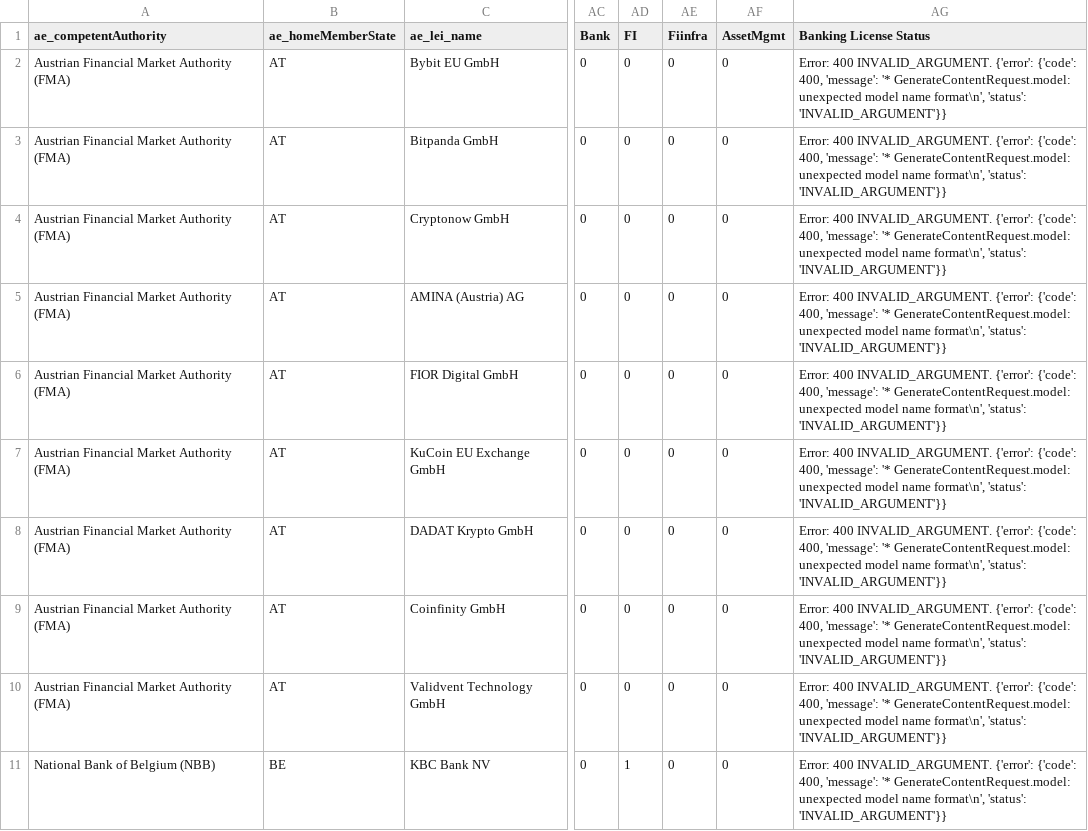
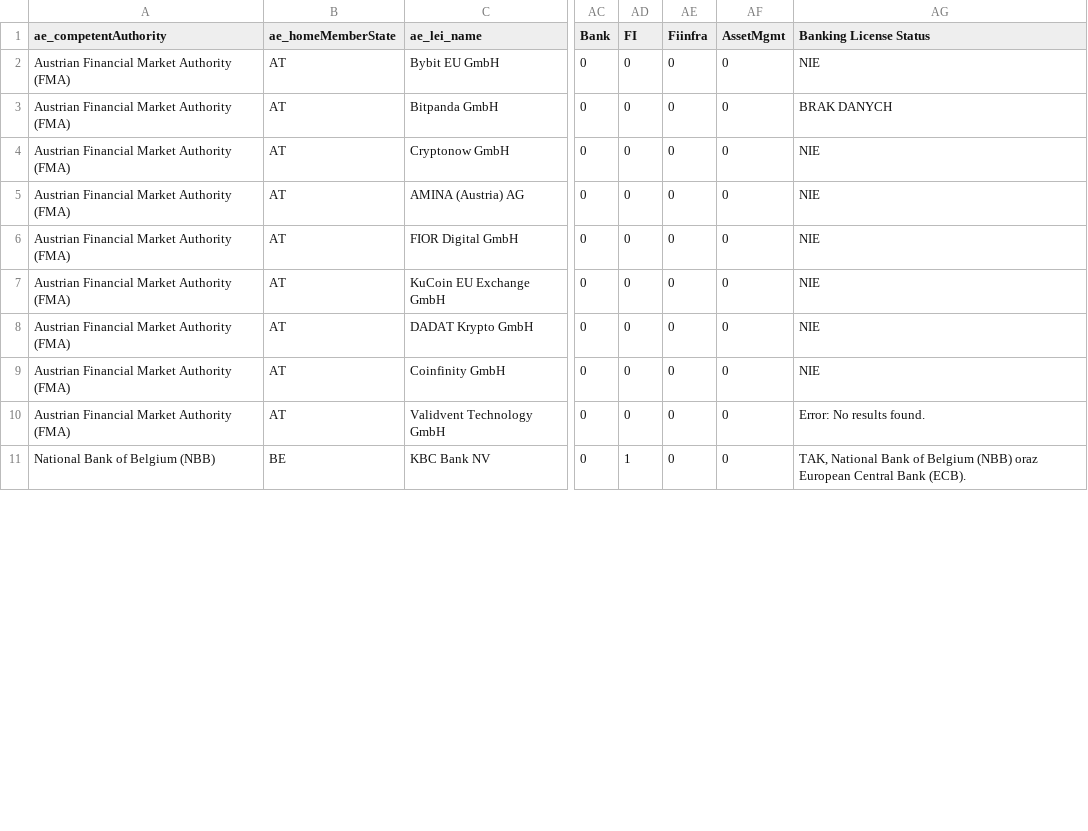
Before and after one commit to miraclees79/register-tools, a CSV file: data/processed/esma_casps_enriched.csv, drawn as a sheet; only a part is shown, gaps mark what is left out; the diff covers the shown part only; the diff names each change by its address in the sheet, - before the commit and + after, or states it on an @@ line.

```diff
--- a/data/processed/esma_casps_enriched.csv
+++ b/data/processed/esma_casps_enriched.csv
-AG2 (Banking License Status): Error: 400 INVALID_ARGUMENT. {'error': {'code': 400, 'message': '* GenerateContentRequest.model: unexpected model name format\n', 'status': 'INVALID_ARGUMENT'}}
+AG2 (Banking License Status): NIE
-AG3 (Banking License Status): Error: 400 INVALID_ARGUMENT. {'error': {'code': 400, 'message': '* GenerateContentRequest.model: unexpected model name format\n', 'status': 'INVALID_ARGUMENT'}}
+AG3 (Banking License Status): BRAK DANYCH
-AG4:AG9 (Banking License Status): Error: 400 INVALID_ARGUMENT. {'error': {'code': 400, 'message': '* GenerateContentRequest.model: unexpected model name format\n', 'status': 'INVALID_ARGUMENT'}}
+AG4:AG9 (Banking License Status): NIE
-AG10 (Banking License Status): Error: 400 INVALID_ARGUMENT. {'error': {'code': 400, 'message': '* GenerateContentRequest.model: unexpected model name format\n', 'status': 'INVALID_ARGUMENT'}}
+AG10 (Banking License Status): Error: No results found.
-AG11 (Banking License Status): Error: 400 INVALID_ARGUMENT. {'error': {'code': 400, 'message': '* GenerateContentRequest.model: unexpected model name format\n', 'status': 'INVALID_ARGUMENT'}}
+AG11 (Banking License Status): TAK, National Bank of Belgium (NBB) oraz European Central Bank (ECB).
```
Also changed, not shown: 10 edited cells elsewhere in this file.
